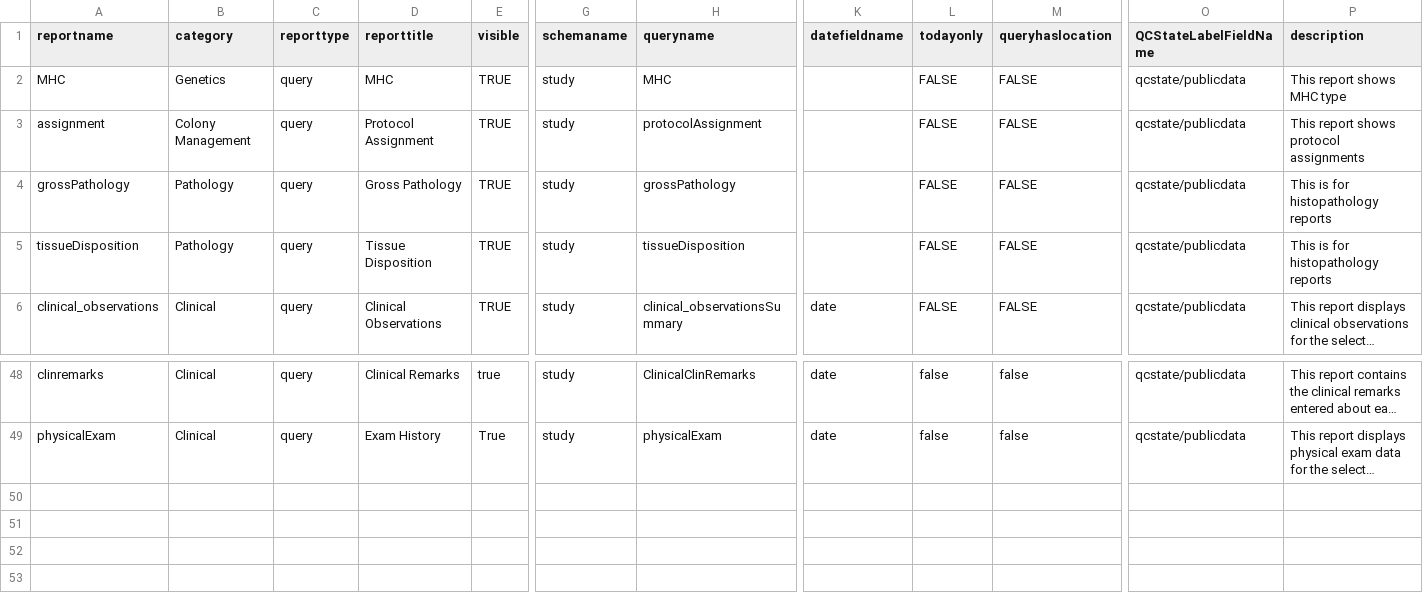
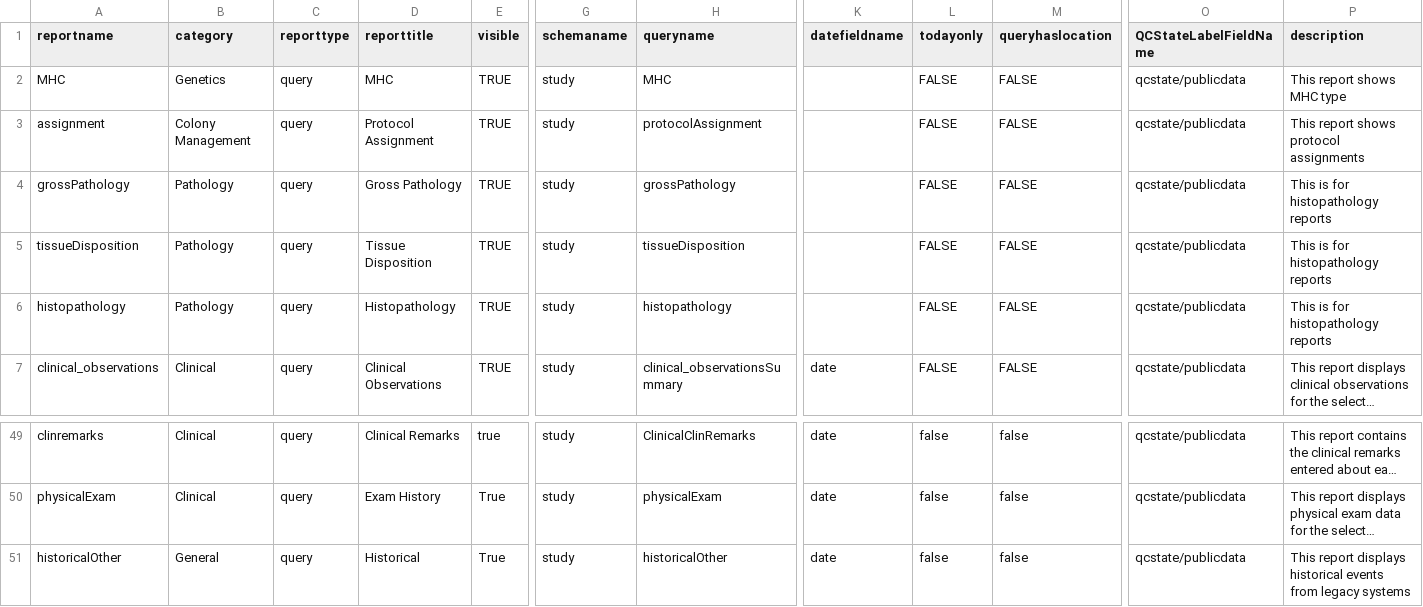
Before and after one commit to LabKey/nircEHRModules, a TSV file: nirc_ehr/resources/reports/additionalReports.tsv, drawn as a sheet; only a part is shown, gaps mark what is left out; long unchanged cells end in …; rows hold the shown columns only; the diff names each change by its address in the sheet, - before the commit and + after, or states it on an @@ line.

Commit message:
hist reports

```diff
--- a/nirc_ehr/resources/reports/additionalReports.tsv
+++ b/nirc_ehr/resources/reports/additionalReports.tsv
+row 6: histopathology | Pathology | query | Histopathology | TRUE | study | histopathology |  | FALSE | FALSE | qcstate/publicdata | This is for histopathology reports
+row 51: historicalOther | General | query | Historical | True | study | historicalOther | date | false | false | qcstate/publicdata | This report displays historical events from legacy systems
```
Also changed, not shown: 2 other files.
